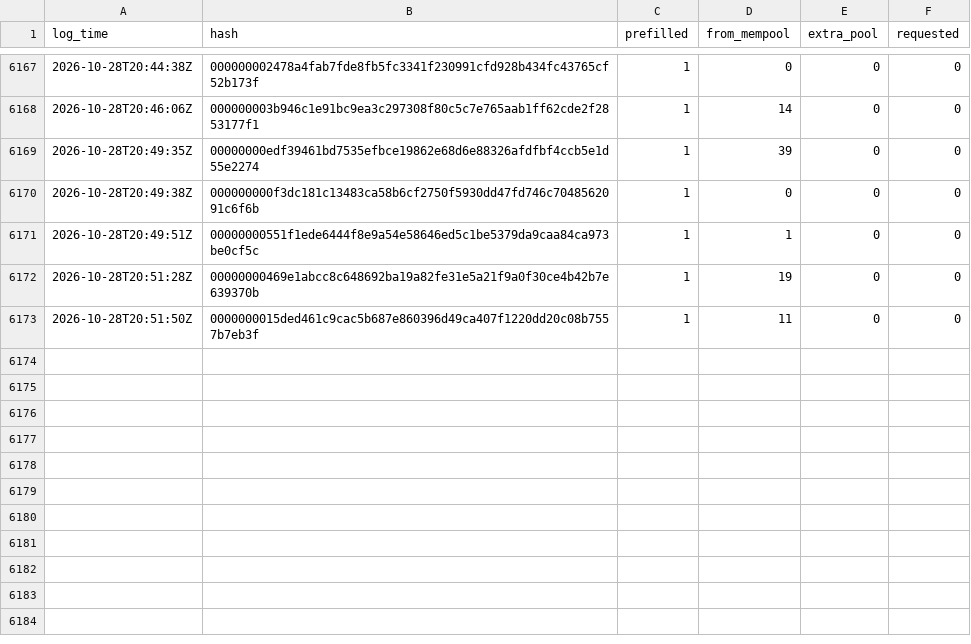
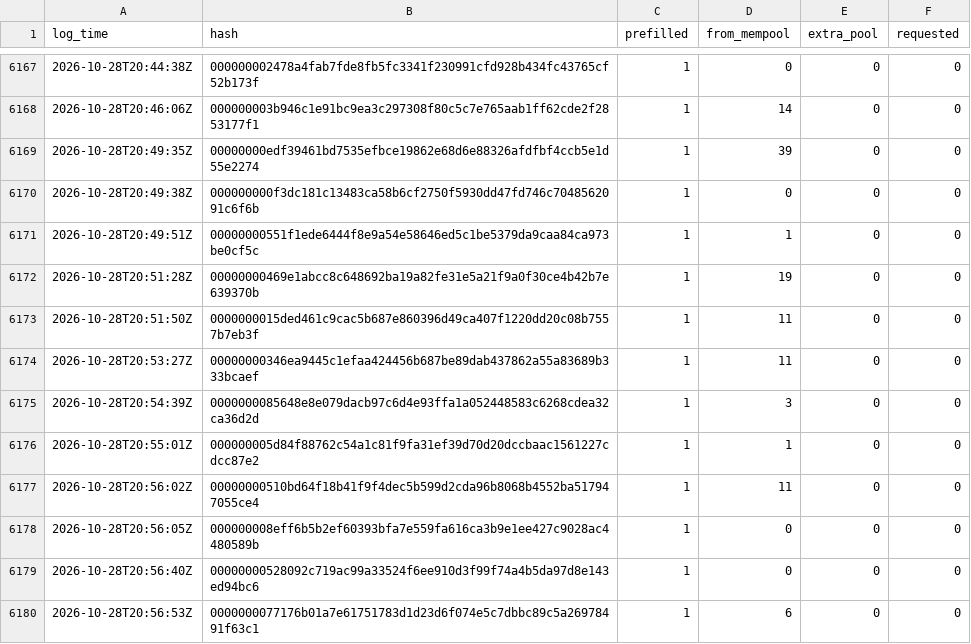
Before and after one commit to rufitnes/tempnet-data, a CSV file: data/compact.csv, drawn as a sheet; only a part is shown, gaps mark what is left out.

```diff
--- a/data/compact.csv
+++ b/data/compact.csv
@@ -6173 +6173,8 @@ log_time,hash,prefilled,from_mempool,extra_pool,requested
 2026-10-28T20:51:50Z,0000000015ded461c9cac5b687e860396d49ca407f1220dd20c08b7557b7eb3f,1,11,0,0
+2026-10-28T20:53:27Z,00000000346ea9445c1efaa424456b687be89dab437862a55a83689b333bcaef,1,11,0,0
+2026-10-28T20:54:39Z,0000000085648e8e079dacb97c6d4e93ffa1a052448583c6268cdea32ca36d2d,1,3,0,0
+2026-10-28T20:55:01Z,000000005d84f88762c54a1c81f9fa31ef39d70d20dccbaac1561227cdcc87e2,1,1,0,0
+2026-10-28T20:56:02Z,00000000510bd64f18b41f9f4dec5b599d2cda96b8068b4552ba517947055ce4,1,11,0,0
+2026-10-28T20:56:05Z,000000008eff6b5b2ef60393bfa7e559fa616ca3b9e1ee427c9028ac4480589b,1,0,0,0
+2026-10-28T20:56:40Z,00000000528092c719ac99a33524f6ee910d3f99f74a4b5da97d8e143ed94bc6,1,0,0,0
+2026-10-28T20:56:53Z,0000000077176b01a7e61751783d1d23d6f074e5c7dbbc89c5a26978491f63c1,1,6,0,0
```
Also changed, not shown: 4 other files.
